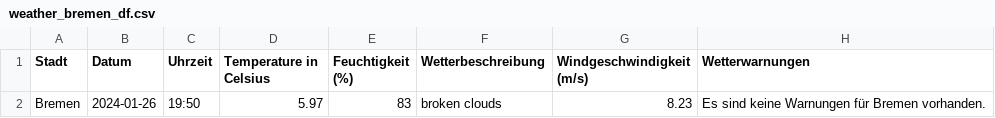
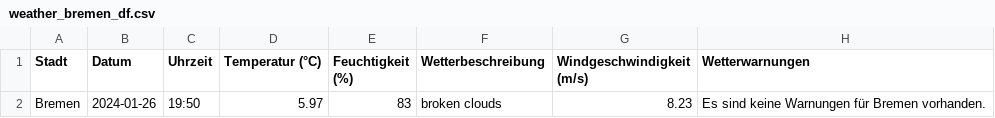
Before and after one commit to apanteli227/AIxCity-Nahverkehr, a CSV file: src/weather_bremen_df.csv, drawn as a sheet.

Commit message:
temperature now in german

```diff
--- a/src/weather_bremen_df.csv
+++ b/src/weather_bremen_df.csv
@@ -1,2 +1,2 @@
-Stadt,Datum,Uhrzeit,Temperature in Celsius,Feuchtigkeit (%),Wetterbeschreibung,Windgeschwindigkeit (m/s),Wetterwarnungen
+Stadt,Datum,Uhrzeit,Temperatur (°C),Feuchtigkeit (%),Wetterbeschreibung,Windgeschwindigkeit (m/s),Wetterwarnungen
 Bremen,2024-01-26,19:50,5.97,83,broken clouds,8.23,Es sind keine Warnungen für Bremen vorhanden.
```
